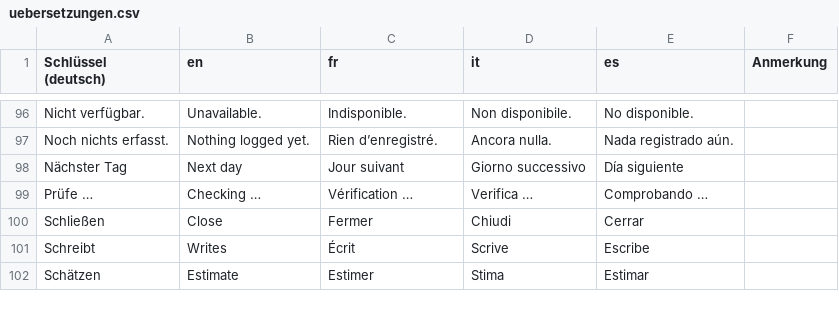
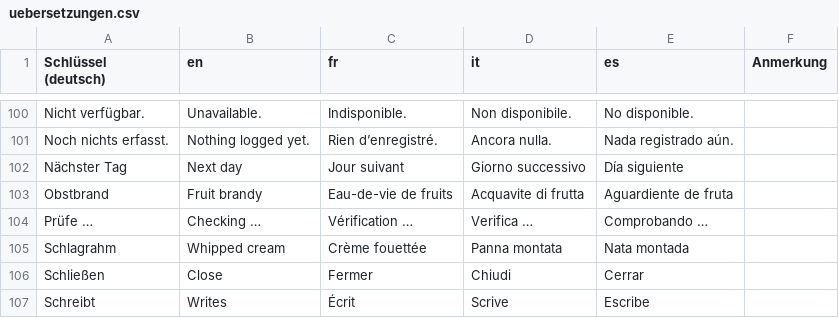
Before and after one commit to Doebele/FoodPal, a CSV file: docs/uebersetzungen.csv, drawn as a sheet; only a part is shown, gaps mark what is left out; the shorter side is filled out with more unchanged rows; the diff covers the shown part only.

```diff
--- a/docs/uebersetzungen.csv
+++ b/docs/uebersetzungen.csv
@@ -98,3 +102,5 @@ Noch nichts erfasst.,Nothing logged yet.,Rien d’enregistré.,Ancora nulla.,Nad
 Nächster Tag,Next day,Jour suivant,Giorno successivo,Día siguiente,
+Obstbrand,Fruit brandy,Eau-de-vie de fruits,Acquavite di frutta,Aguardiente de fruta,
 Prüfe …,Checking …,Vérification …,Verifica …,Comprobando …,
+Schlagrahm,Whipped cream,Crème fouettée,Panna montata,Nata montada,
 Schließen,Close,Fermer,Chiudi,Cerrar,
```
Also changed, not shown: 8 added rows elsewhere in this file, 3 other files.
